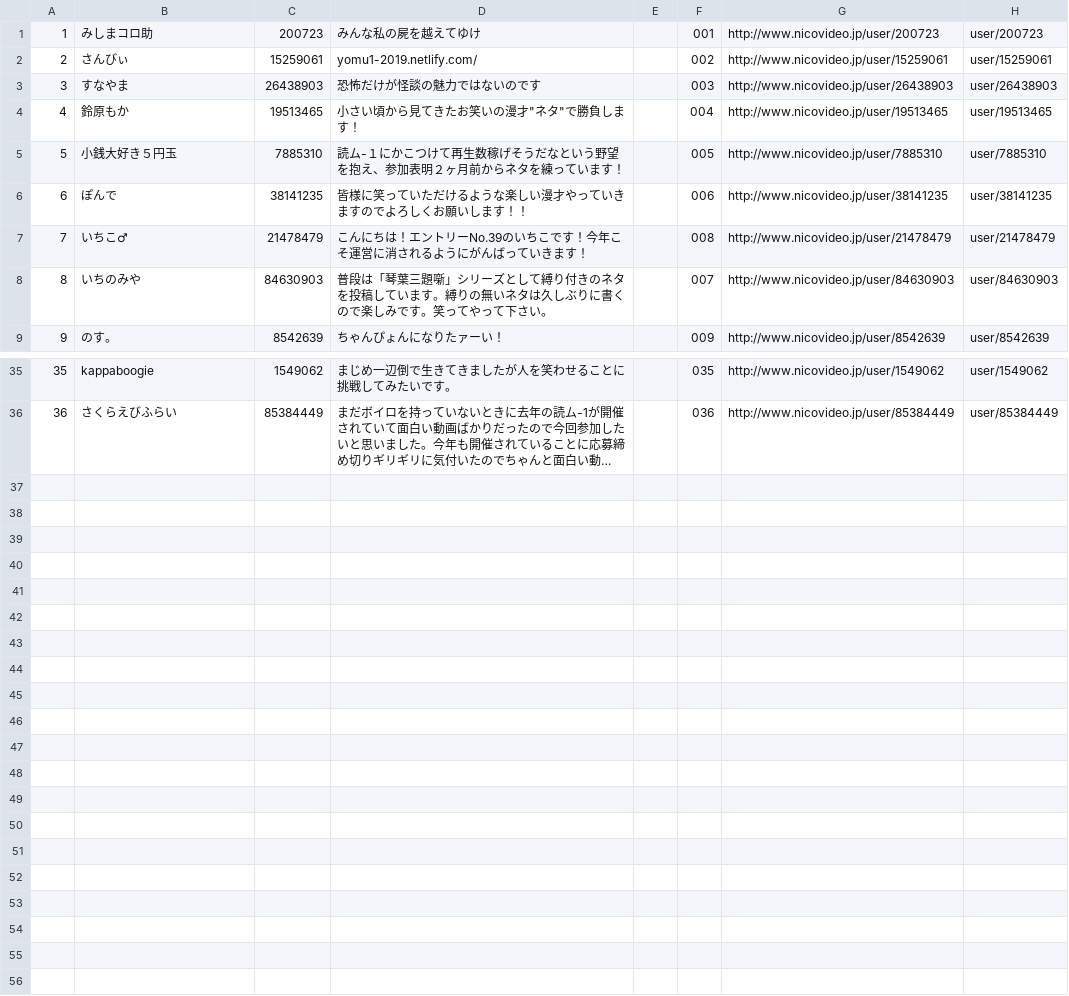
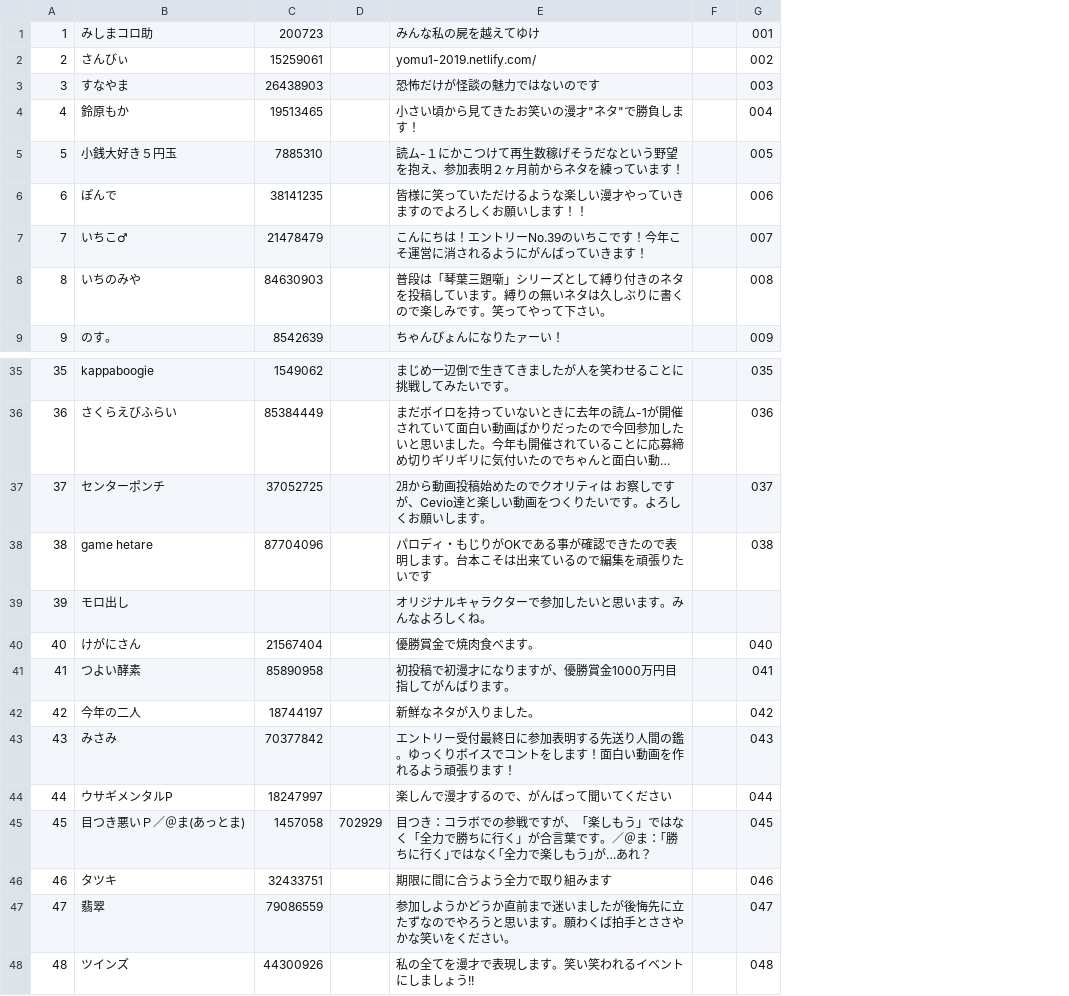
Before and after one commit to TakosukeGH/yomu1_2019, a CSV file: static/csv/performer.csv, drawn as a sheet; only a part is shown, gaps mark what is left out; long unchanged cells end in …; removed rows and columns are numbered as before the commit, all else as after; the diff names each change by its address in the sheet, - before the commit and + after, or states it on an @@ line.

```diff
--- a/static/csv/performer.csv
+++ b/static/csv/performer.csv
+column D, empty
-column G, rows 1-9: http://www.nicovideo.jp/user/200723 | http://www.nicovideo.jp/user/15259061 | http://www.nicovideo.jp/user/26438903 | http://www.nicovideo.jp/user/19513465 | http://www.nicovideo.jp/user/7885310 | http://www.nicovideo.jp/user/38141235 | http://www.nicovideo.jp/user/21478479 | http://www.nicovideo.jp/user/84630903 | http://www.nicovideo.jp/user/8542639; rows 35-36: http://www.nicovideo.jp/user/1549062 | http://www.nicovideo.jp/user/85384449
-column H, rows 1-9: user/200723 | user/15259061 | user/26438903 | user/19513465 | user/7885310 | user/38141235 | user/21478479 | user/84630903 | user/8542639; rows 35-36: user/1549062 | user/85384449
-G7: 008
+G7: 007
-G8: 007
+G8: 008
+row 37: 37 | センターポンチ | 37052725 |  | ㋁から動画投稿始めたのでクオリティは お察しですが、Cevio達と楽しい動画をつくりたいです。よろしくお願いします。 |  | 037
+row 38: 38 | game hetare | 87704096 |  | パロディ・もじりがOKである事が確認できたので表明します。台本こそは出来ているので編集を頑張りたいです |  | 038
+row 39: 39 | モロ出し |  |  | オリジナルキャラクターで参加したいと思います。みんなよろしくね。
+row 40: 40 | けがにさん | 21567404 |  | 優勝賞金で焼肉食べます。 |  | 040
+row 41: 41 | つよい酵素 | 85890958 |  | 初投稿で初漫才になりますが、優勝賞金1000万円目指してがんばります。 |  | 041
+row 42: 42 | 今年の二人 | 18744197 |  | 新鮮なネタが入りました。 |  | 042
+row 43: 43 | みさみ | 70377842 |  | エントリー受付最終日に参加表明する先送り人間の鑑。ゆっくりボイスでコントをします！面白い動画を作れるよう頑張ります！ |  | 043
+row 44: 44 | ウサギメンタルP | 18247997 |  | 楽しんで漫才するので、がんばって聞いてください |  | 044
+row 45: 45 | 目つき悪いＰ／＠ま(あっとま) | 1457058 | 702929 | 目つき：コラボでの参戦ですが、「楽しもう」ではなく「全力で勝ちに行く」が合言葉です。／＠ま：｢勝ちに行く｣ではなく｢全力で楽しもう｣が…あれ？ |  | 045
+row 46: 46 | タツキ | 32433751 |  | 期限に間に合うよう全力で取り組みます |  | 046
+row 47: 47 | 翡翠 | 79086559 |  | 参加しようかどうか直前まで迷いましたが後悔先に立たずなのでやろうと思います。願わくば拍手とささやかな笑いをください。 |  | 047
+row 48: 48 | ツインズ | 44300926 |  | 私の全てを漫才で表現します。笑い笑われるイベントにしましょう!! |  | 048
```
Also changed, not shown: 14 other files.
